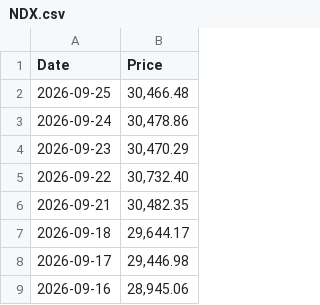
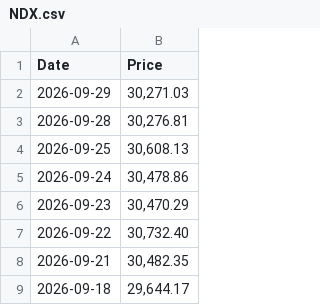
Before and after one commit to specterz/tqqq_161ma, a CSV file: data/NDX.csv, drawn as a sheet; only a part is shown; the shorter side is filled out with more unchanged rows.

```diff
--- a/data/NDX.csv
+++ b/data/NDX.csv
@@ -1,3 +1,5 @@
 "Date","Price"
-"2026-09-25","30,466.48"
+"2026-09-29","30,271.03"
+"2026-09-28","30,276.81"
+"2026-09-25","30,608.13"
 "2026-09-24","30,478.86"
```
